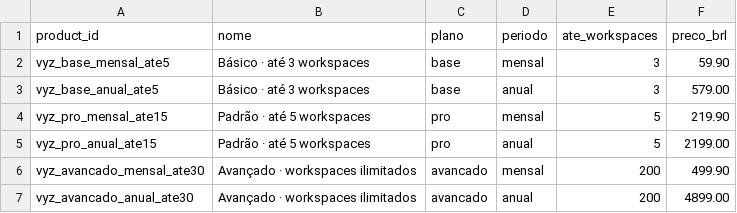
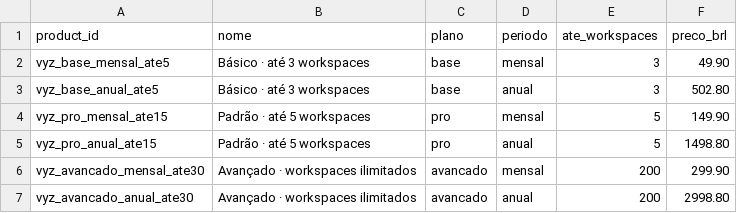
Before and after one commit to vyz-visualize/vyz-saas, a CSV file: apps/mobile/store/pacotes-lojas.csv, drawn as a sheet.

```diff
--- a/apps/mobile/store/pacotes-lojas.csv
+++ b/apps/mobile/store/pacotes-lojas.csv
@@ -1,7 +1,7 @@
 product_id,nome,plano,periodo,ate_workspaces,preco_brl
-vyz_base_mensal_ate5,"Básico · até 3 workspaces",base,mensal,3,59.90
-vyz_base_anual_ate5,"Básico · até 3 workspaces",base,anual,3,579.00
-vyz_pro_mensal_ate15,"Padrão · até 5 workspaces",pro,mensal,5,219.90
-vyz_pro_anual_ate15,"Padrão · até 5 workspaces",pro,anual,5,2199.00
-vyz_avancado_mensal_ate30,"Avançado · workspaces ilimitados",avancado,mensal,200,499.90
-vyz_avancado_anual_ate30,"Avançado · workspaces ilimitados",avancado,anual,200,4899.00
+vyz_base_mensal_ate5,"Básico · até 3 workspaces",base,mensal,3,49.90
+vyz_base_anual_ate5,"Básico · até 3 workspaces",base,anual,3,502.80
+vyz_pro_mensal_ate15,"Padrão · até 5 workspaces",pro,mensal,5,149.90
+vyz_pro_anual_ate15,"Padrão · até 5 workspaces",pro,anual,5,1498.80
+vyz_avancado_mensal_ate30,"Avançado · workspaces ilimitados",avancado,mensal,200,299.90
+vyz_avancado_anual_ate30,"Avançado · workspaces ilimitados",avancado,anual,200,2998.80
```
Also changed, not shown: 28 other files.
